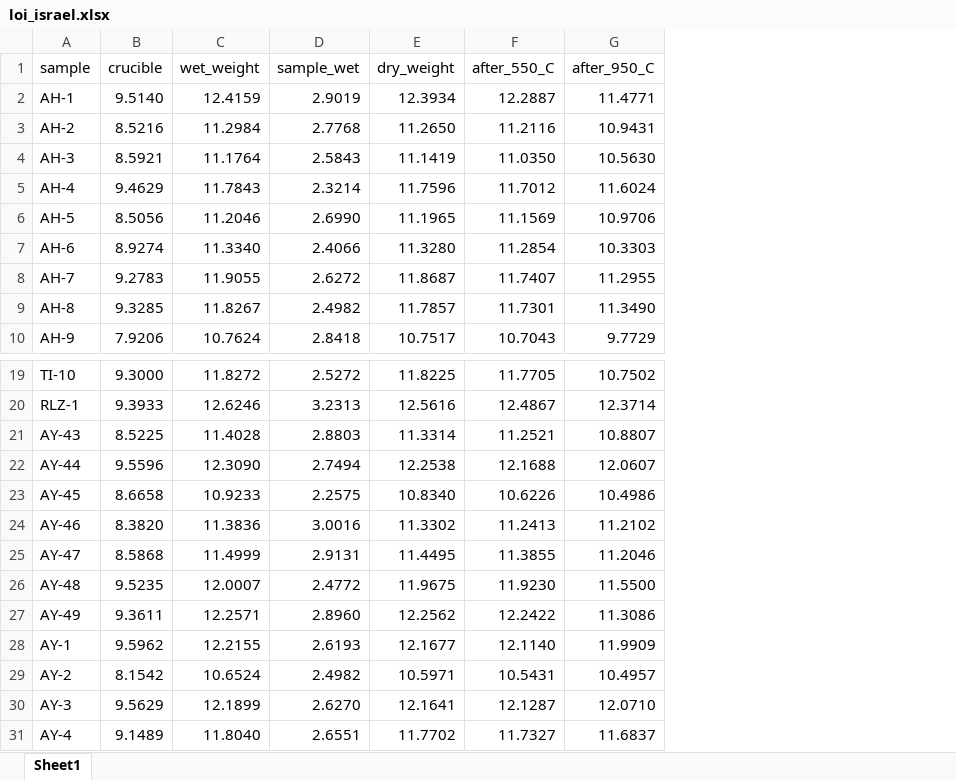
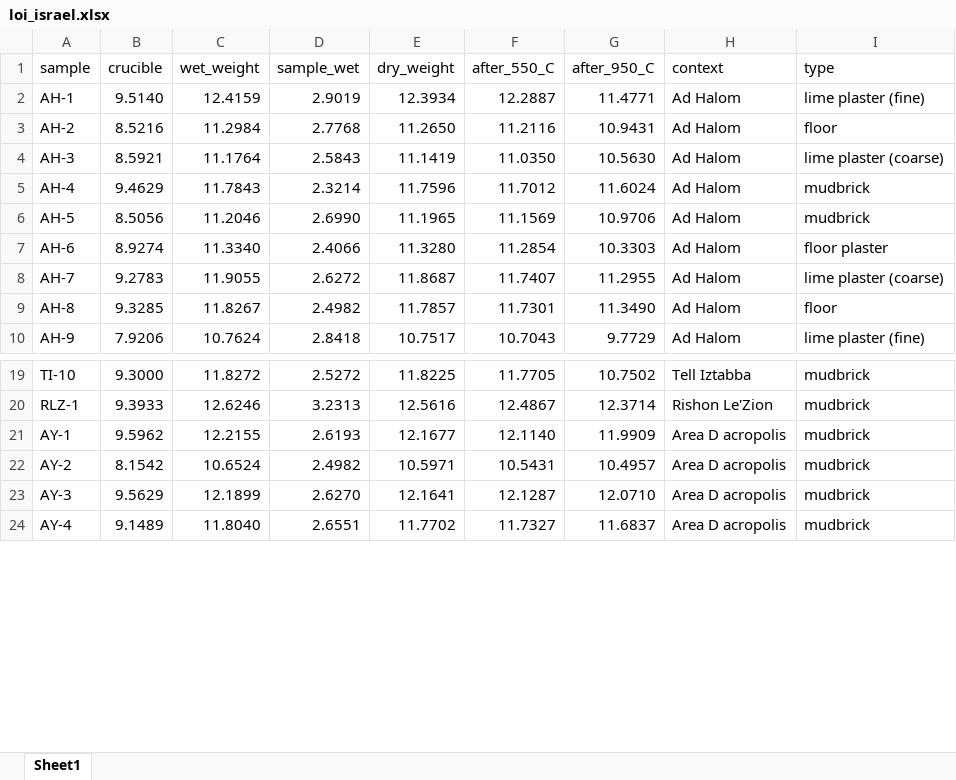
Before and after one commit to Tulikko/MB, an Excel workbook: results/israel/data/loi_israel.xlsx, sheet Sheet1, drawn as a sheet; only a part is shown, gaps mark what is left out; values as stored, in another font and other column widths than the file's, no borders; removed rows and columns are numbered as before the commit, all else as after; the diff names each change by its address in the sheet, - before the commit and + after, or states it on an @@ line.

```diff
--- a/results/israel/data/loi_israel.xlsx (sheet Sheet1)
+++ b/results/israel/data/loi_israel.xlsx (sheet Sheet1)
+column H (context), rows 2-10: all Ad Halom; rows 19-24: Tell Iztabba | Rishon Le'Zion | Area D acropolis | Area D acropolis | Area D acropolis | Area D acropolis
+column I (type), rows 2-10: lime plaster (fine) | floor | lime plaster (coarse) | mudbrick | mudbrick | floor plaster | lime plaster (coarse) | floor | lime plaster (fine); rows 19-24: all mudbrick
-row 21: AY-43 | 8.5225 | 11.4028 | 2.8803 | 11.3314 | 11.2521 | 10.8807
-row 22: AY-44 | 9.5596 | 12.3090 | 2.7494 | 12.2538 | 12.1688 | 12.0607
-row 23: AY-45 | 8.6658 | 10.9233 | 2.2575 | 10.8340 | 10.6226 | 10.4986
-row 24: AY-46 | 8.3820 | 11.3836 | 3.0016 | 11.3302 | 11.2413 | 11.2102
-row 25: AY-47 | 8.5868 | 11.4999 | 2.9131 | 11.4495 | 11.3855 | 11.2046
-row 26: AY-48 | 9.5235 | 12.0007 | 2.4772 | 11.9675 | 11.9230 | 11.5500
-row 27: AY-49 | 9.3611 | 12.2571 | 2.8960 | 12.2562 | 12.2422 | 11.3086
```
Also changed, not shown: formulas that keep their value, results/israel/data/tga_israel.xlsx, 3 other files.
